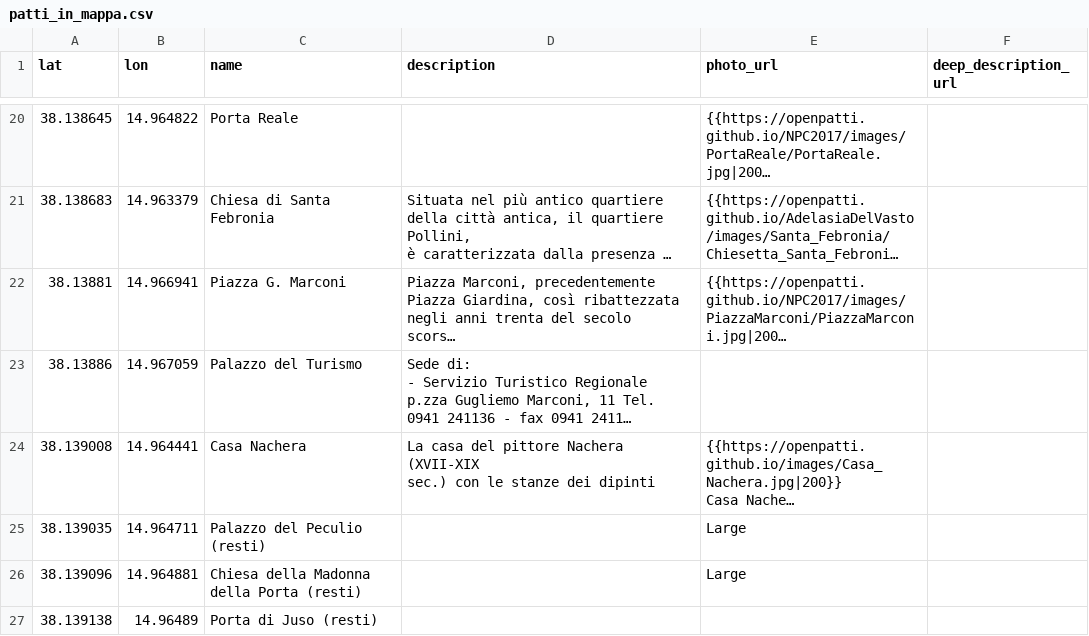
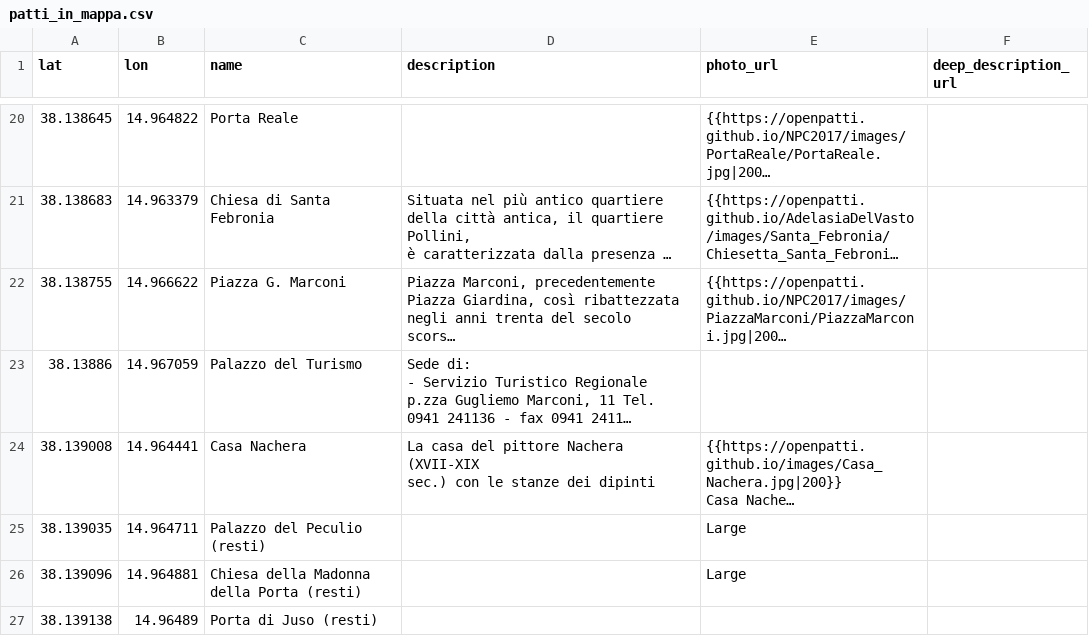
Before and after one commit to Patti-in-Mappa/patti_in_mappa, a CSV file: poi/patti_in_mappa.csv, drawn as a sheet; only a part is shown, gaps mark what is left out; long unchanged cells end in …; the diff names each change by its address in the sheet, - before the commit and + after, or states it on an @@ line.

Commit message:
Add files via upload

```diff
--- a/poi/patti_in_mappa.csv
+++ b/poi/patti_in_mappa.csv
-A22 (lat): 38.13881
+A22 (lat): 38.138755
-B22 (lon): 14.966941
+B22 (lon): 14.966622
```
